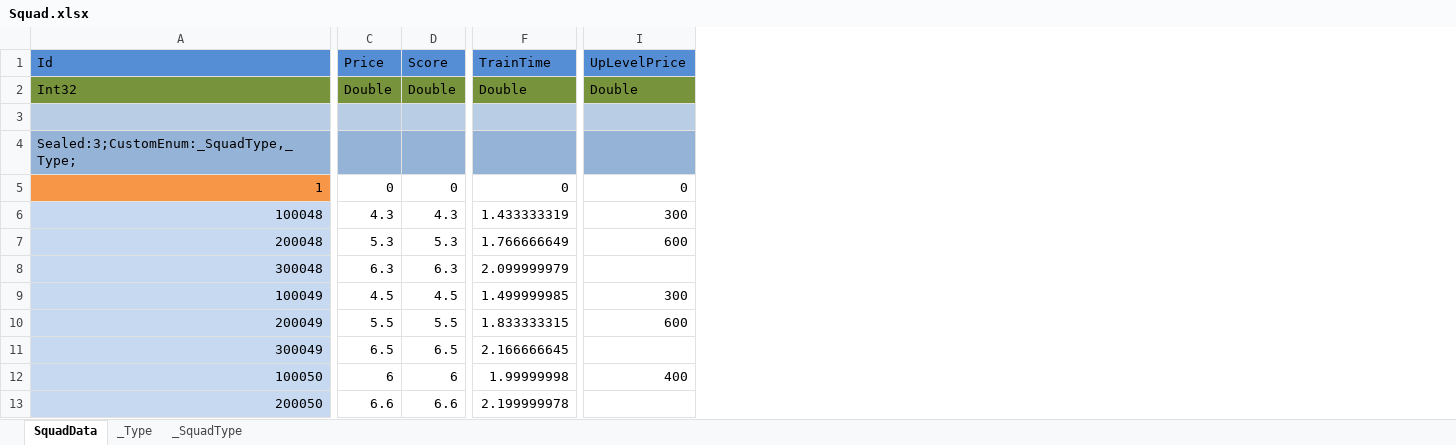
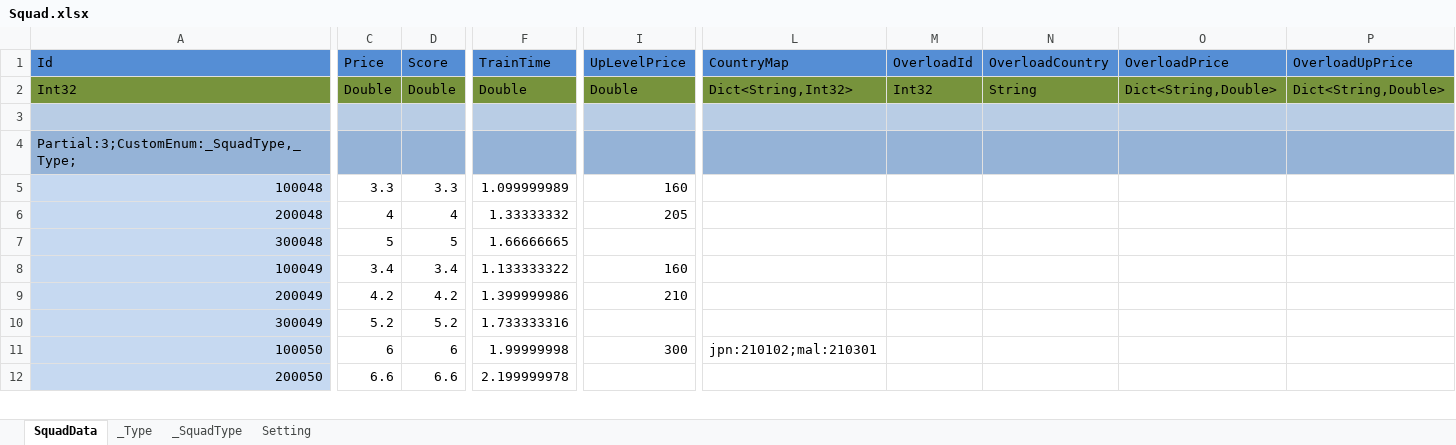
Before and after one commit to wu1274704958/bililive_dm, an Excel workbook: resource/excel/Squad.xlsx, sheet SquadData, drawn as a sheet; only a part is shown, gaps mark what is left out; values as stored, in another font and other column widths than the file's, no borders; removed rows and columns are numbered as before the commit, all else as after; rows hold the shown columns only; the diff covers the shown part only; the diff names each change by its address in the sheet, - before the commit and + after, or states it on an @@ line.

```diff
--- a/resource/excel/Squad.xlsx (sheet SquadData)
+++ b/resource/excel/Squad.xlsx (sheet SquadData)
+sheet tab: Setting
+column L (CountryMap), rows 2-11: Dict<String,Int32> |  |  |  |  |  |  |  |  | jpn:210102;mal:210301
+column M (OverloadId), row 2: Int32
+column N (OverloadCountry), row 2: String
+column O (OverloadPrice), row 2: Dict<String,Double>
+column P (OverloadUpPrice), row 2: Dict<String,Double>
-A4 (Id): Sealed:3;CustomEnum:_SquadType,_Type;
+A4 (Id): Partial:3;CustomEnum:_SquadType,_Type;
-row 5: 1 | 0 | 0 | 0 | 0
-C5 (Price): 4.3
+C5 (Price): 3.3
-D5 (Score): 4.3
+D5 (Score): 3.3
-F5 (TrainTime): 1.433333319
+F5 (TrainTime): 1.099999989
-I5 (UpLevelPrice): 300
+I5 (UpLevelPrice): 160
-C6 (Price): 5.3
+C6 (Price): 4
-D6 (Score): 5.3
+D6 (Score): 4
-F6 (TrainTime): 1.766666649
+F6 (TrainTime): 1.33333332
-I6 (UpLevelPrice): 600
+I6 (UpLevelPrice): 205
-C7 (Price): 6.3
+C7 (Price): 5
-D7 (Score): 6.3
+D7 (Score): 5
-F7 (TrainTime): 2.099999979
+F7 (TrainTime): 1.66666665
-C8 (Price): 4.5
+C8 (Price): 3.4
-D8 (Score): 4.5
+D8 (Score): 3.4
-F8 (TrainTime): 1.499999985
+F8 (TrainTime): 1.133333322
-I8 (UpLevelPrice): 300
+I8 (UpLevelPrice): 160
-C9 (Price): 5.5
+C9 (Price): 4.2
-D9 (Score): 5.5
+D9 (Score): 4.2
-F9 (TrainTime): 1.833333315
+F9 (TrainTime): 1.399999986
-I9 (UpLevelPrice): 600
+I9 (UpLevelPrice): 210
-C10 (Price): 6.5
+C10 (Price): 5.2
-D10 (Score): 6.5
+D10 (Score): 5.2
-F10 (TrainTime): 2.166666645
+F10 (TrainTime): 1.733333316
-I11 (UpLevelPrice): 400
+I11 (UpLevelPrice): 300
```
Also changed, not shown: 39 added rows, 2 added columns and 50 edited cells elsewhere in this sheet, sheet _Type, formulas that keep their value, 39 other files.
